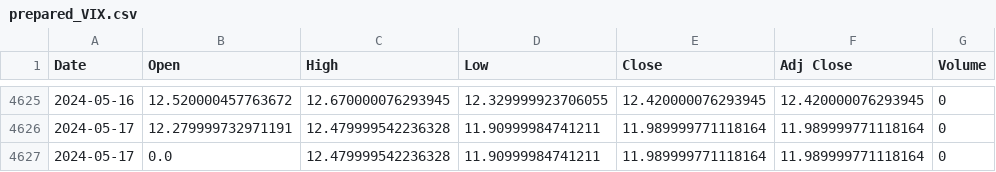
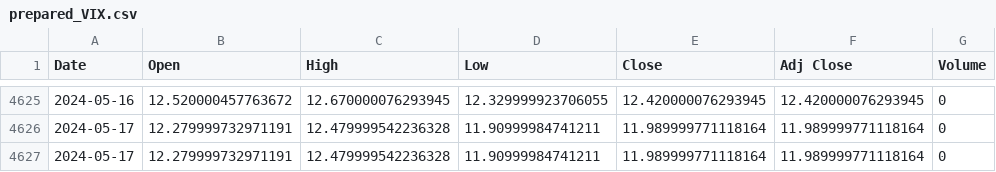
Before and after one commit to Jordan2k14/Auto-Adjusting-Algorithm, a CSV file: data_scripts/prepared_VIX.csv, drawn as a sheet; only a part is shown, gaps mark what is left out.

```diff
--- a/data_scripts/prepared_VIX.csv
+++ b/data_scripts/prepared_VIX.csv
@@ -4626,2 +4626,2 @@ Date,Open,High,Low,Close,Adj Close,Volume
 2024-05-17,12.279999732971191,12.479999542236328,11.90999984741211,11.989999771118164,11.989999771118164,0
-2024-05-17,0.0,12.479999542236328,11.90999984741211,11.989999771118164,11.989999771118164,0
+2024-05-17,12.279999732971191,12.479999542236328,11.90999984741211,11.989999771118164,11.989999771118164,0
```
Also changed, not shown: 6 other files.
